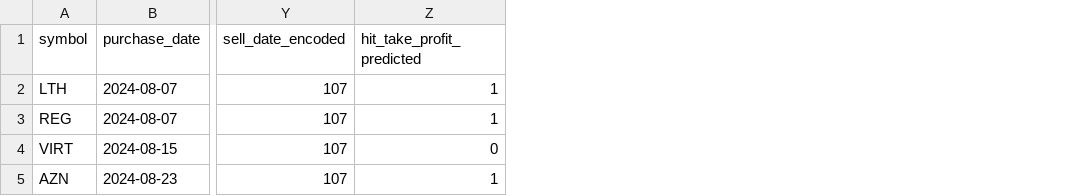
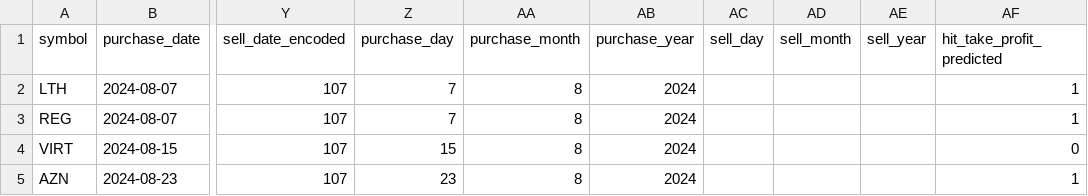
Before and after one commit to davidmasterson/TradeWiseTrainingModelComparison, a CSV file: Model_Training/future_predictions.csv, drawn as a sheet; only a part is shown, gaps mark what is left out; the diff names each change by its address in the sheet, - before the commit and + after, or states it on an @@ line.

```diff
--- a/Model_Training/future_predictions.csv
+++ b/Model_Training/future_predictions.csv
+column Z (purchase_day), rows 2-5: 7 | 7 | 15 | 23
+column AA (purchase_month), rows 2-5: all 8
+column AB (purchase_year), rows 2-5: all 2024
+column AC (sell_day), empty
+column AD (sell_month), empty
+column AE (sell_year), empty
```
Also changed, not shown: Hypothetical_Predictor/future_predictions.csv, Hypothetical_Predictor/pre_future_predictions.csv, 14 other files.
